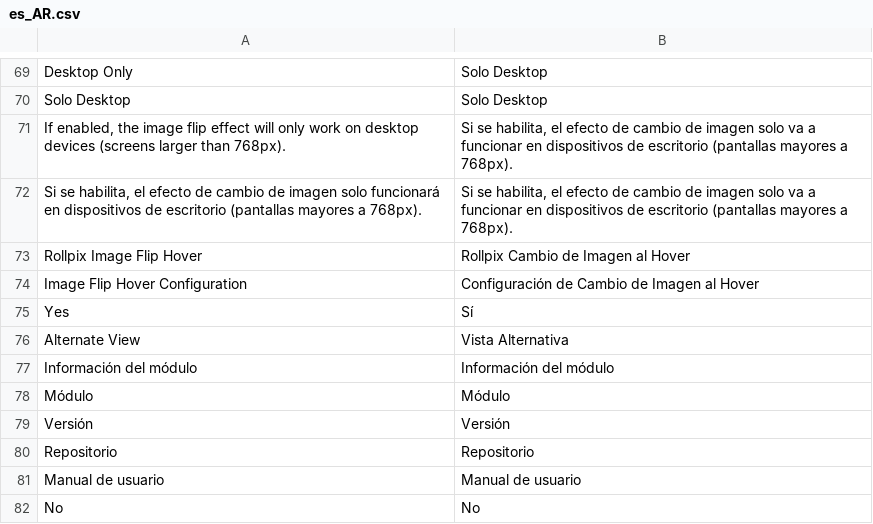
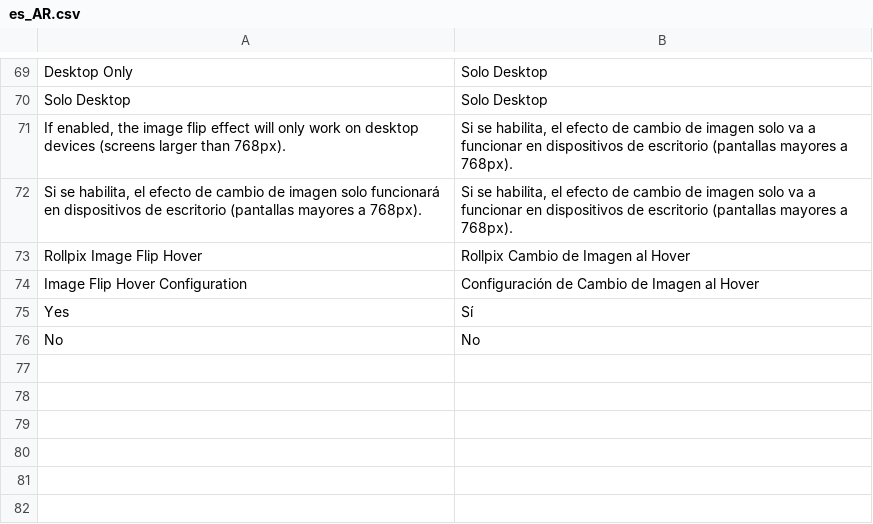
Before and after one commit to ROLLPIX/M2-ImageFlipHover, a CSV file: i18n/es_AR.csv, drawn as a sheet; only a part is shown, gaps mark what is left out; the diff names each change by its address in the sheet, - before the commit and + after, or states it on an @@ line.

```diff
--- a/i18n/es_AR.csv
+++ b/i18n/es_AR.csv
-row 76: Alternate View | Vista Alternativa
-row 77: Información del módulo | Información del módulo
-row 78: Módulo | Módulo
-row 79: Versión | Versión
-row 80: Repositorio | Repositorio
-row 81: Manual de usuario | Manual de usuario
```
Also changed, not shown: i18n/en_US.csv, i18n/es_ES.csv, 13 other files.
